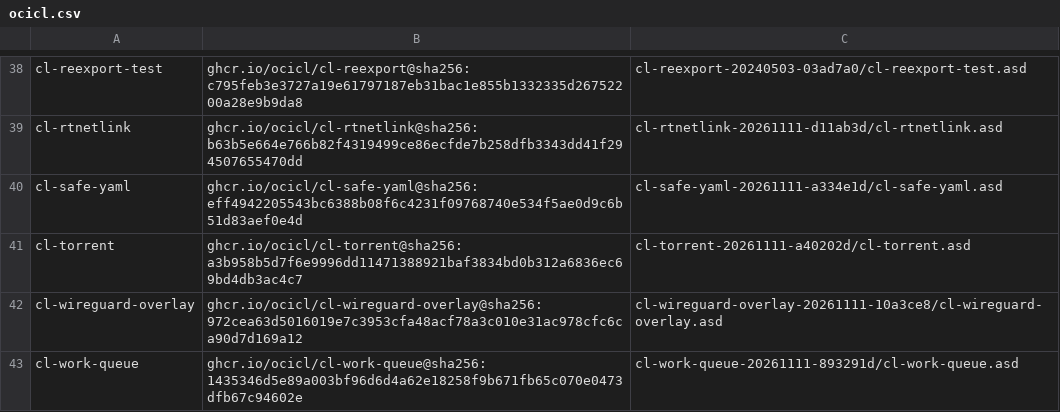
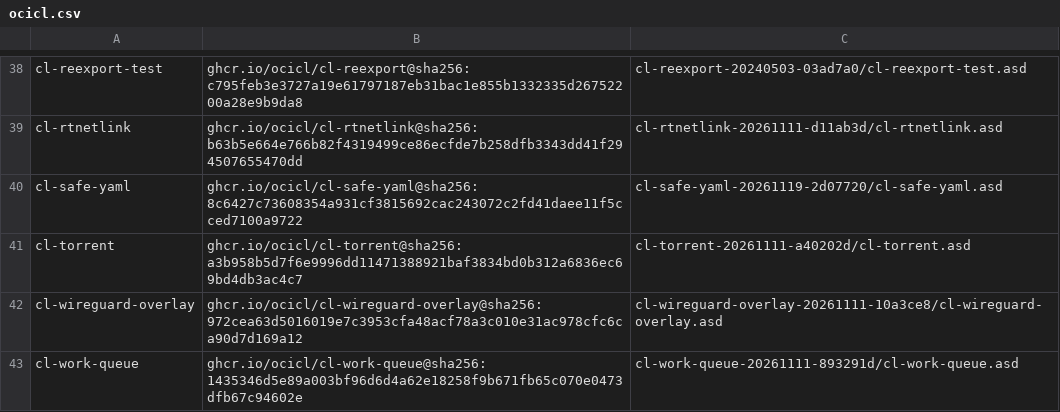
Before and after one commit to atgreen/gr8s, a CSV file: ocicl.csv, drawn as a sheet; only a part is shown, gaps mark what is left out.

```diff
--- a/ocicl.csv
+++ b/ocicl.csv
@@ -39,3 +39,3 @@ cl-reexport-test, ghcr.io/ocicl/cl-reexport@sha256:c795feb3e3727a19e61797187eb31
 cl-rtnetlink, ghcr.io/ocicl/cl-rtnetlink@sha256:b63b5e664e766b82f4319499ce86ecfde7b258dfb3343dd41f294507655470dd, cl-rtnetlink-20261111-d11ab3d/cl-rtnetlink.asd
-cl-safe-yaml, ghcr.io/ocicl/cl-safe-yaml@sha256:eff4942205543bc6388b08f6c4231f09768740e534f5ae0d9c6b51d83aef0e4d, cl-safe-yaml-20261111-a334e1d/cl-safe-yaml.asd
+cl-safe-yaml, ghcr.io/ocicl/cl-safe-yaml@sha256:8c6427c73608354a931cf3815692cac243072c2fd41daee11f5cced7100a9722, cl-safe-yaml-20261119-2d07720/cl-safe-yaml.asd
 cl-torrent, ghcr.io/ocicl/cl-torrent@sha256:a3b958b5d7f6e9996dd11471388921baf3834bd0b312a6836ec69bd4db3ac4c7, cl-torrent-20261111-a40202d/cl-torrent.asd
```
Also changed, not shown: 1 other file.
